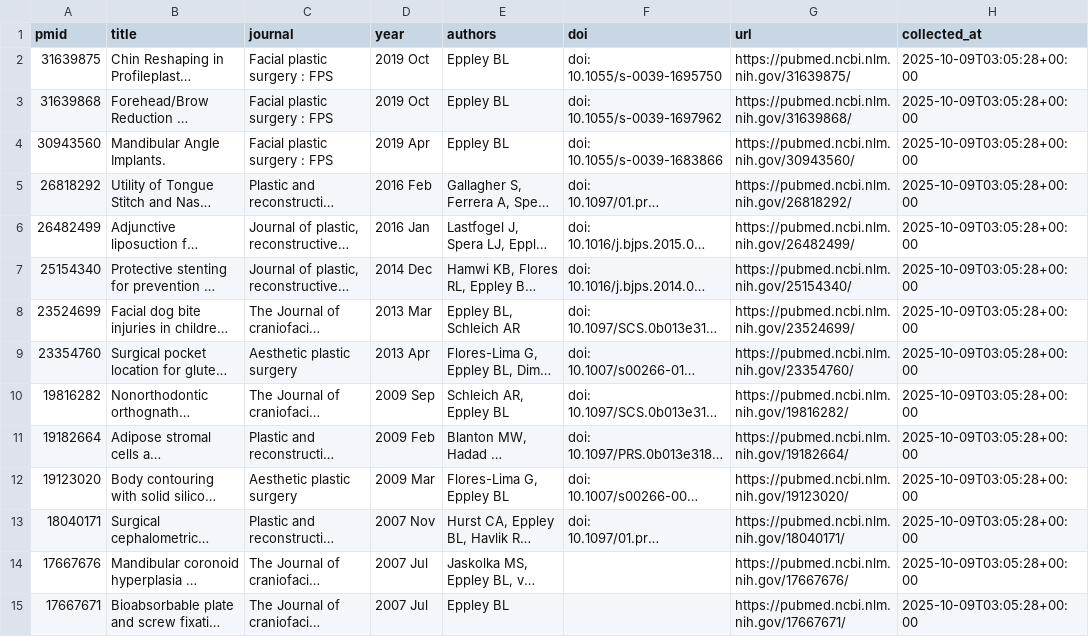
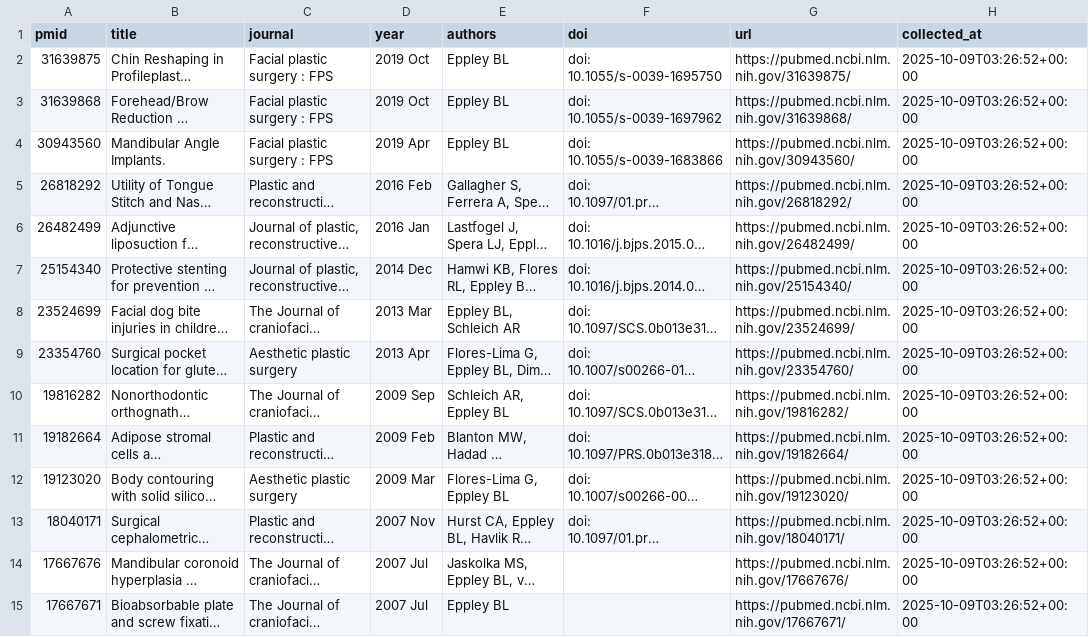
Before and after one commit to jasonab74-ctrl/eppley-collector, a CSV file: output/pubmed_eppley.csv, drawn as a sheet; only a part is shown; long unchanged cells end in …; the diff covers the shown part only; the diff names each change by its address in the sheet, - before the commit and + after, or states it on an @@ line.

```diff
--- a/output/pubmed_eppley.csv
+++ b/output/pubmed_eppley.csv
-H2:H15 (collected_at): 2025-10-09T03:05:28+00:00
+H2:H15 (collected_at): 2025-10-09T03:26:52+00:00
```
Also changed, not shown: 172 edited cells elsewhere in this file, 1 other file.
